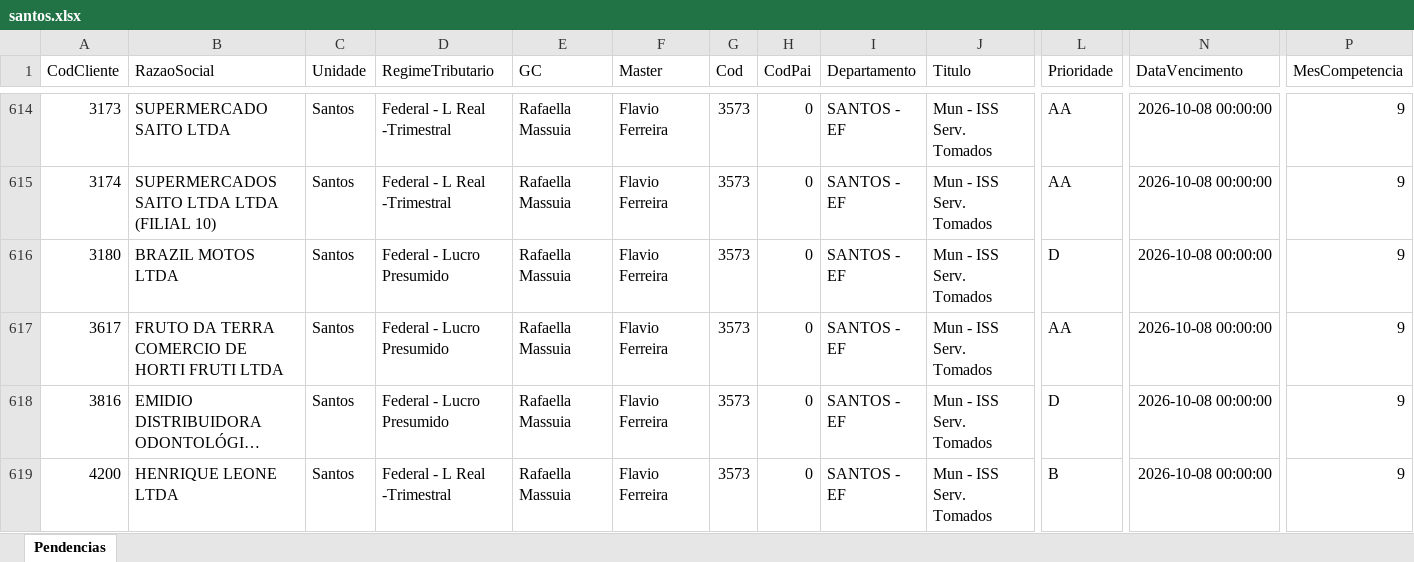
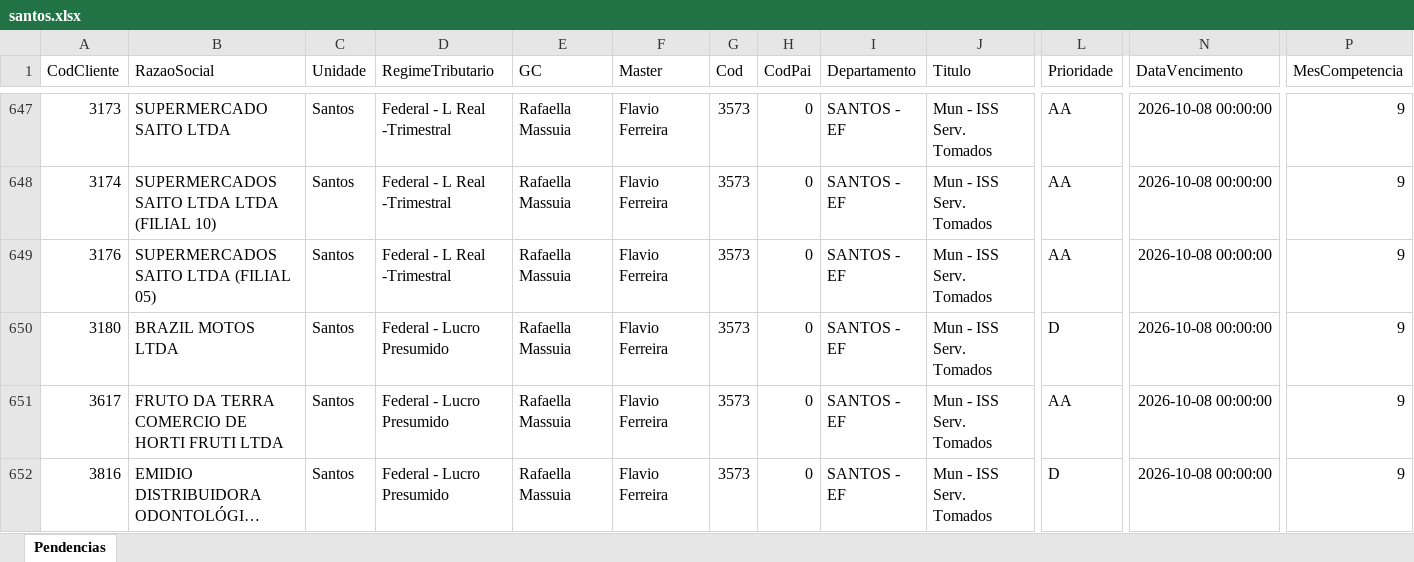
Before and after one commit to Controladoria-MG/Tarefas-baixadas, an Excel workbook: data/base/santos.xlsx, sheet Pendencias, drawn as a sheet; only a part is shown, gaps mark what is left out; the shorter side is filled out with more unchanged rows; long unchanged cells end in …; values as stored, in another font and other column widths than the file's, no borders; rows hold the shown columns only; the diff covers the shown part only; the diff names each change by its address in the sheet, - before the commit and + after, or states it on an @@ line.

```diff
--- a/data/base/santos.xlsx (sheet Pendencias)
+++ b/data/base/santos.xlsx (sheet Pendencias)
+row 649: 3176 | SUPERMERCADOS SAITO LTDA (FILIAL 05) | Santos | Federal - L Real -Trimestral | Rafaella Massuia | Flavio Ferreira | 3573 | 0 | SANTOS - EF | Mun - ISS Serv. Tomados | AA | 2026-10-08 00:00:00 | 9
```
Also changed, not shown: 34 added rows elsewhere in this sheet, data/base/goias.xlsx, data/base/rio_de_janeiro.xlsx, 2 other files.
